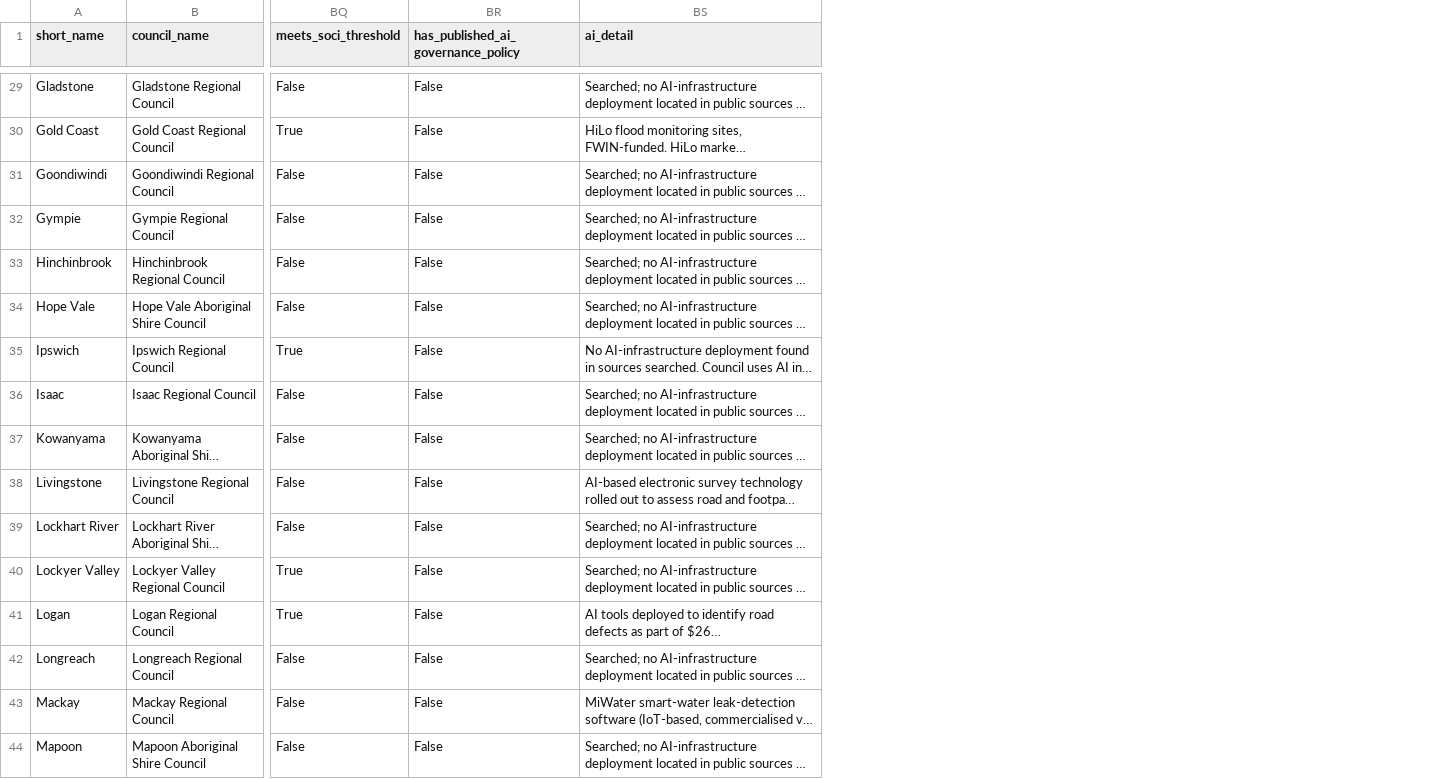
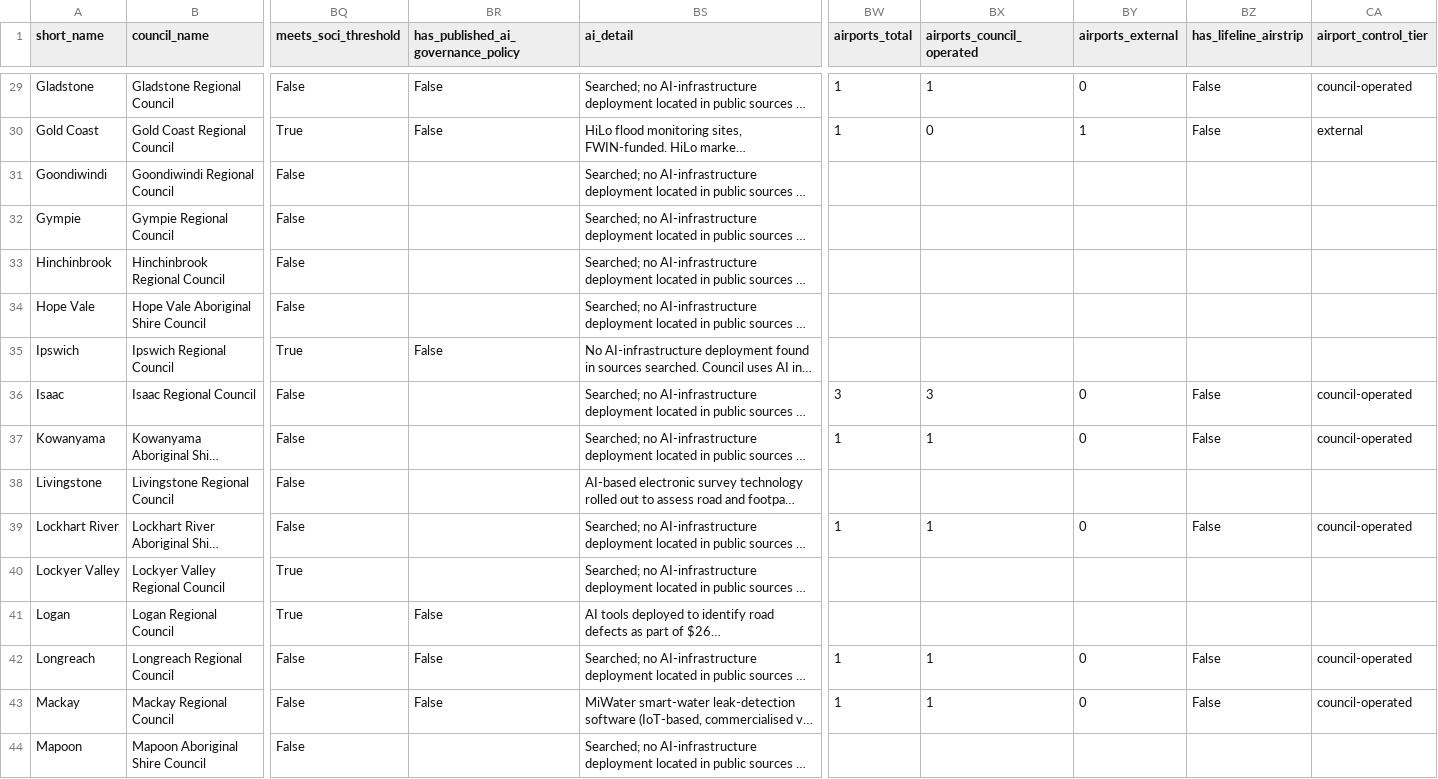
Before and after one commit to lalules9/Mangrove-Hackathon, a CSV file: data/qld_lga_master.csv, drawn as a sheet; only a part is shown, gaps mark what is left out; long unchanged cells end in …; the diff covers the shown part only; the diff names each change by its address in the sheet, - before the commit and + after, or states it on an @@ line.

```diff
--- a/data/qld_lga_master.csv
+++ b/data/qld_lga_master.csv
+column BW (airports_total), rows 29-43: 1 | 1 |  |  |  |  |  | 3 | 1 |  | 1 |  |  | 1 | 1
+column BX (airports_council_operated), rows 29-43: 1 | 0 |  |  |  |  |  | 3 | 1 |  | 1 |  |  | 1 | 1
+column BY (airports_external), rows 29-43: 0 | 1 |  |  |  |  |  | 0 | 0 |  | 0 |  |  | 0 | 0
+column BZ (has_lifeline_airstrip), rows 29-43: False | False |  |  |  |  |  | False | False |  | False |  |  | False | False
+column CA (airport_control_tier), rows 29-43: council-operated | external |  |  |  |  |  | council-operated | council-operated |  | council-operated |  |  | council-operated | council-operated
-BR31:BR34: False
+BR31:BR34: (empty)
-BR36:BR40: False
+BR36:BR40: (empty)
-BR44: False
+BR44: (empty)
```
Also changed, not shown: 41 edited cells elsewhere in this file, 8 other files.
